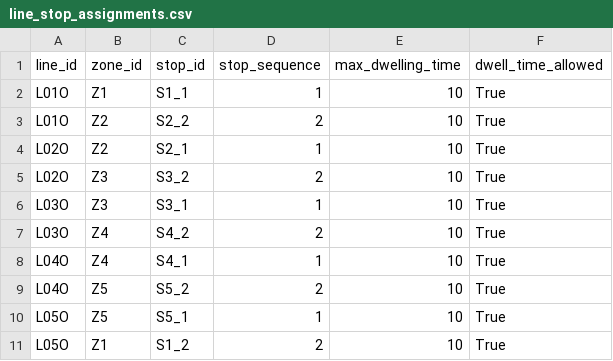
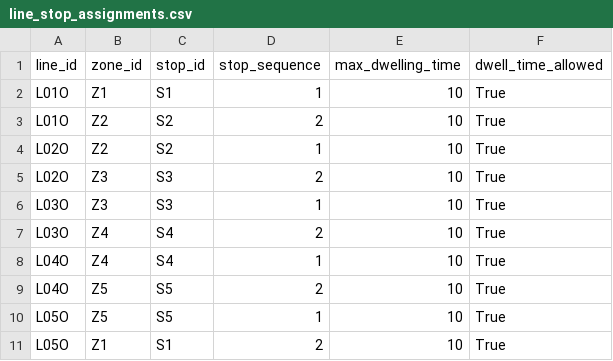
Before and after one commit to erdongmei100-beep/gonggong, a CSV file: data_complete/data_small/line_stop_assignments.csv, drawn as a sheet.

```diff
--- a/data_complete/data_small/line_stop_assignments.csv
+++ b/data_complete/data_small/line_stop_assignments.csv
@@ -1,11 +1,11 @@
 line_id,zone_id,stop_id,stop_sequence,max_dwelling_time,dwell_time_allowed
-L01O,Z1,S1_1,1,10,True
-L01O,Z2,S2_2,2,10,True
-L02O,Z2,S2_1,1,10,True
-L02O,Z3,S3_2,2,10,True
-L03O,Z3,S3_1,1,10,True
-L03O,Z4,S4_2,2,10,True
-L04O,Z4,S4_1,1,10,True
-L04O,Z5,S5_2,2,10,True
-L05O,Z5,S5_1,1,10,True
-L05O,Z1,S1_2,2,10,True
+L01O,Z1,S1,1,10,True
+L01O,Z2,S2,2,10,True
+L02O,Z2,S2,1,10,True
+L02O,Z3,S3,2,10,True
+L03O,Z3,S3,1,10,True
+L03O,Z4,S4,2,10,True
+L04O,Z4,S4,1,10,True
+L04O,Z5,S5,2,10,True
+L05O,Z5,S5,1,10,True
+L05O,Z1,S1,2,10,True
```
Also changed, not shown: data_complete/data_small/travel_times.csv, 21 other files.
